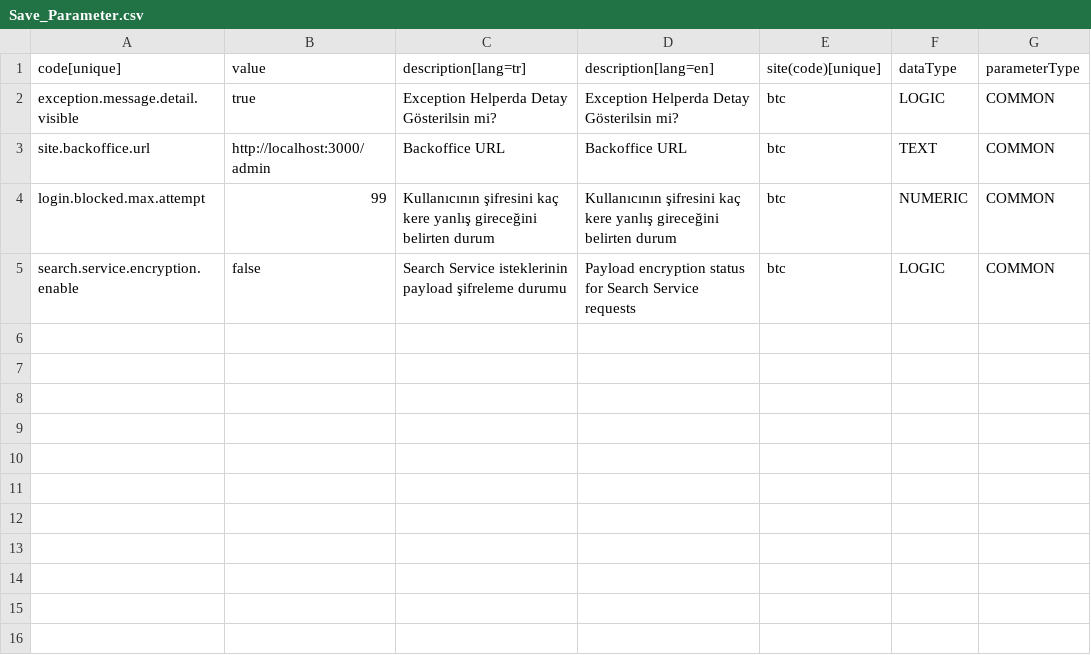
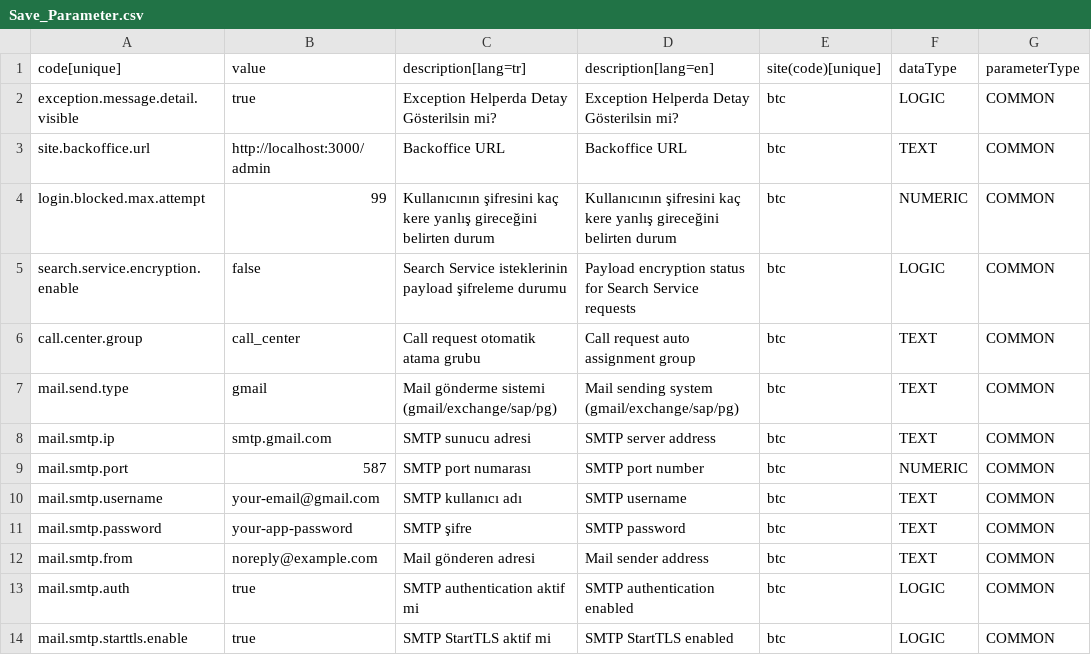
Before and after one commit to copoglumahmut2/btcstore-dataintegration, a CSV file: src/main/resources/btc/02/Save_Parameter.csv, drawn as a sheet; the diff names each change by its address in the sheet, - before the commit and + after, or states it on an @@ line.

Commit message:
main

```diff
--- a/src/main/resources/btc/02/Save_Parameter.csv
+++ b/src/main/resources/btc/02/Save_Parameter.csv
+row 6: call.center.group | call_center | Call request otomatik atama grubu | Call request auto assignment group | btc | TEXT | COMMON
+row 7: mail.send.type | gmail | Mail gönderme sistemi (gmail/exchange/sap/pg) | Mail sending system (gmail/exchange/sap/pg) | btc | TEXT | COMMON
+row 8: mail.smtp.ip | smtp.gmail.com | SMTP sunucu adresi | SMTP server address | btc | TEXT | COMMON
+row 9: mail.smtp.port | 587 | SMTP port numarası | SMTP port number | btc | NUMERIC | COMMON
+row 10: mail.smtp.username | your-email@gmail.com | SMTP kullanıcı adı | SMTP username | btc | TEXT | COMMON
+row 11: mail.smtp.password | your-app-password | SMTP şifre | SMTP password | btc | TEXT | COMMON
+row 12: mail.smtp.from | noreply@example.com | Mail gönderen adresi | Mail sender address | btc | TEXT | COMMON
+row 13: mail.smtp.auth | true | SMTP authentication aktif mi | SMTP authentication enabled | btc | LOGIC | COMMON
+row 14: mail.smtp.starttls.enable | true | SMTP StartTLS aktif mi | SMTP StartTLS enabled | btc | LOGIC | COMMON
```
Also changed, not shown: src/main/resources/btc/02/Save_CmsCategoryType.csv, src/main/resources/btc/03/Save_CmsCategory.csv.
